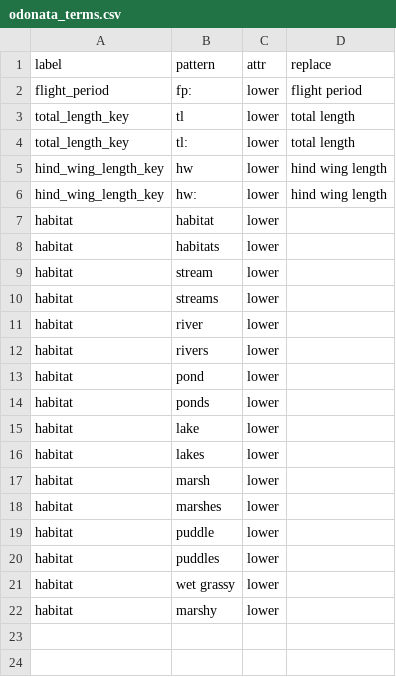
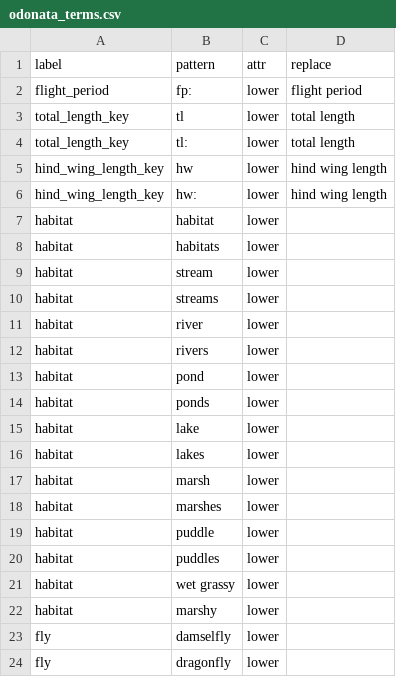
Before and after one commit to rafelafrance/traiter_odonata, a CSV file: src/vocabulary/odonata_terms.csv, drawn as a sheet.

```diff
--- a/src/vocabulary/odonata_terms.csv
+++ b/src/vocabulary/odonata_terms.csv
@@ -22 +22,3 @@ habitat,wet grassy,lower,
 habitat,marshy,lower,
+fly,damselfly,lower,
+fly,dragonfly,lower,
```
Also changed, not shown: 3 other files.
